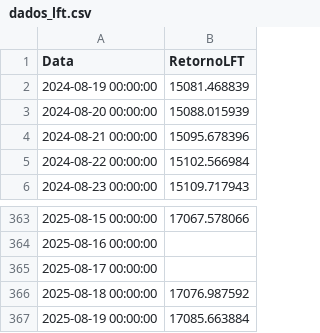
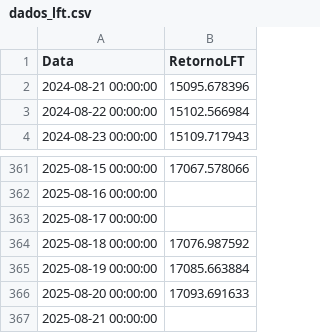
Before and after one commit to AFINVEST/Projeto-Gestao-Risco, a CSV file: Dados/dados_lft.csv, drawn as a sheet; only a part is shown, gaps mark what is left out.

Commit message:
DashRisco com dados atualizados 20/08

```diff
--- a/Dados/dados_lft.csv
+++ b/Dados/dados_lft.csv
@@ -1,4 +1,2 @@
 Data,RetornoLFT
-2024-08-19 00:00:00,15081.468839
-2024-08-20 00:00:00,15088.015939
 2024-08-21 00:00:00,15095.678396
@@ -367 +365,3 @@ Data,RetornoLFT
 2025-08-19 00:00:00,17085.663884
+2025-08-20 00:00:00,17093.691633
+2025-08-21 00:00:00,
```
Also changed, not shown: 17 other files.
